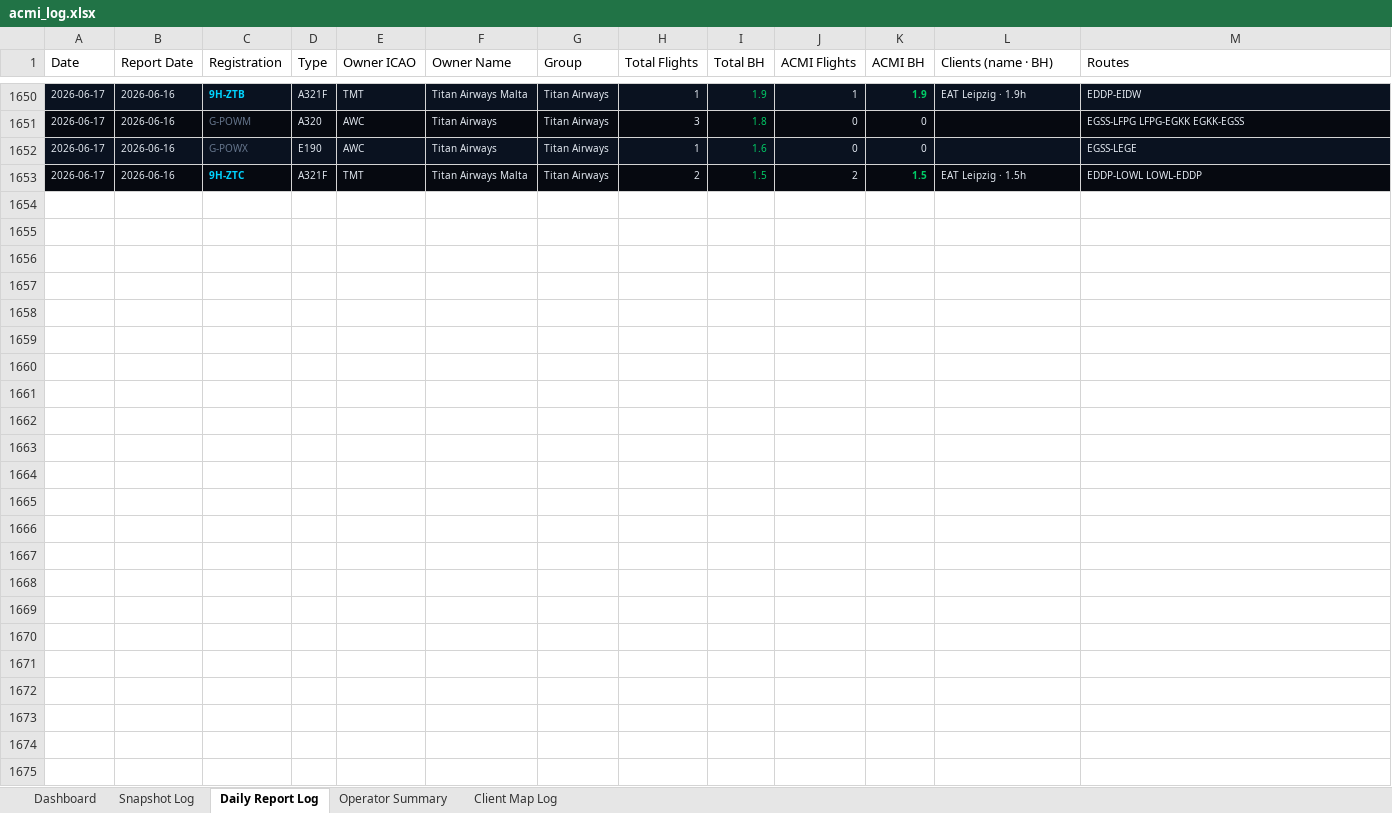
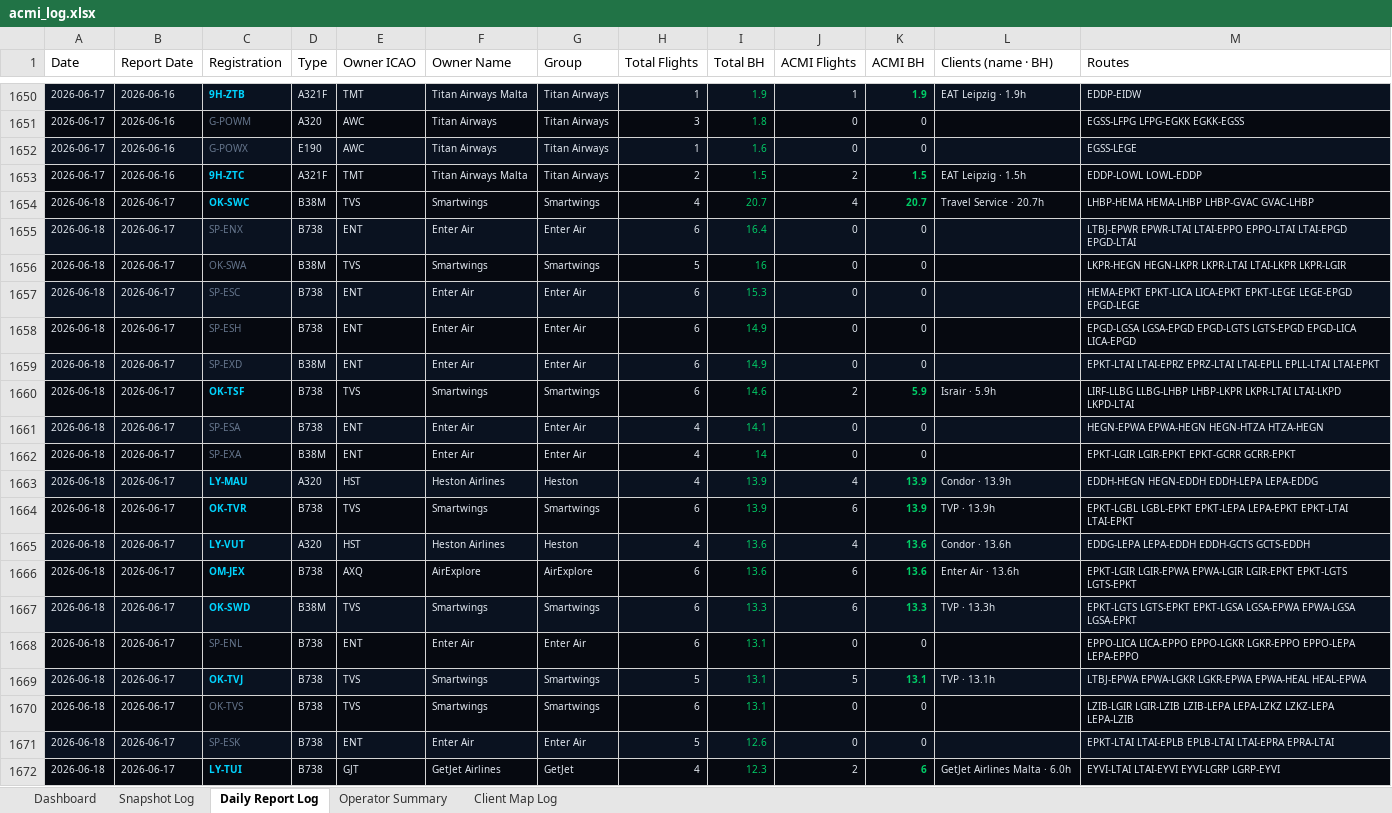
Before and after one commit to juliuskvx/acmi-tracker, an Excel workbook: data/acmi_log.xlsx, sheet Daily Report Log, drawn as a sheet; only a part is shown, gaps mark what is left out; values as stored, in another font and other column widths than the file's, no borders; the diff covers the shown part only; the diff names each change by its address in the sheet, - before the commit and + after, or states it on an @@ line.

```diff
--- a/data/acmi_log.xlsx (sheet Daily Report Log)
+++ b/data/acmi_log.xlsx (sheet Daily Report Log)
+row 1654: 2026-06-18 | 2026-06-17 | OK-SWC | B38M | TVS | Smartwings | Smartwings | 4 | 20.7 | 4 | 20.7 | Travel Service · 20.7h | LHBP-HEMA HEMA-LHBP LHBP-GVAC GVAC-LHBP
+row 1655: 2026-06-18 | 2026-06-17 | SP-ENX | B738 | ENT | Enter Air | Enter Air | 6 | 16.4 | 0 | 0 |  | LTBJ-EPWR EPWR-LTAI LTAI-EPPO EPPO-LTAI LTAI-EPGD EPGD-LTAI
+row 1656: 2026-06-18 | 2026-06-17 | OK-SWA | B38M | TVS | Smartwings | Smartwings | 5 | 16 | 0 | 0 |  | LKPR-HEGN HEGN-LKPR LKPR-LTAI LTAI-LKPR LKPR-LGIR
+row 1657: 2026-06-18 | 2026-06-17 | SP-ESC | B738 | ENT | Enter Air | Enter Air | 6 | 15.3 | 0 | 0 |  | HEMA-EPKT EPKT-LICA LICA-EPKT EPKT-LEGE LEGE-EPGD EPGD-LEGE
+row 1658: 2026-06-18 | 2026-06-17 | SP-ESH | B738 | ENT | Enter Air | Enter Air | 6 | 14.9 | 0 | 0 |  | EPGD-LGSA LGSA-EPGD EPGD-LGTS LGTS-EPGD EPGD-LICA LICA-EPGD
+row 1659: 2026-06-18 | 2026-06-17 | SP-EXD | B38M | ENT | Enter Air | Enter Air | 6 | 14.9 | 0 | 0 |  | EPKT-LTAI LTAI-EPRZ EPRZ-LTAI LTAI-EPLL EPLL-LTAI LTAI-EPKT
+row 1660: 2026-06-18 | 2026-06-17 | OK-TSF | B738 | TVS | Smartwings | Smartwings | 6 | 14.6 | 2 | 5.9 | Israir · 5.9h | LIRF-LLBG LLBG-LHBP LHBP-LKPR LKPR-LTAI LTAI-LKPD LKPD-LTAI
+row 1661: 2026-06-18 | 2026-06-17 | SP-ESA | B738 | ENT | Enter Air | Enter Air | 4 | 14.1 | 0 | 0 |  | HEGN-EPWA EPWA-HEGN HEGN-HTZA HTZA-HEGN
+row 1662: 2026-06-18 | 2026-06-17 | SP-EXA | B38M | ENT | Enter Air | Enter Air | 4 | 14 | 0 | 0 |  | EPKT-LGIR LGIR-EPKT EPKT-GCRR GCRR-EPKT
+row 1663: 2026-06-18 | 2026-06-17 | LY-MAU | A320 | HST | Heston Airlines | Heston | 4 | 13.9 | 4 | 13.9 | Condor · 13.9h | EDDH-HEGN HEGN-EDDH EDDH-LEPA LEPA-EDDG
+row 1664: 2026-06-18 | 2026-06-17 | OK-TVR | B738 | TVS | Smartwings | Smartwings | 6 | 13.9 | 6 | 13.9 | TVP · 13.9h | EPKT-LGBL LGBL-EPKT EPKT-LEPA LEPA-EPKT EPKT-LTAI LTAI-EPKT
+row 1665: 2026-06-18 | 2026-06-17 | LY-VUT | A320 | HST | Heston Airlines | Heston | 4 | 13.6 | 4 | 13.6 | Condor · 13.6h | EDDG-LEPA LEPA-EDDH EDDH-GCTS GCTS-EDDH
+row 1666: 2026-06-18 | 2026-06-17 | OM-JEX | B738 | AXQ | AirExplore | AirExplore | 6 | 13.6 | 6 | 13.6 | Enter Air · 13.6h | EPKT-LGIR LGIR-EPWA EPWA-LGIR LGIR-EPKT EPKT-LGTS LGTS-EPKT
+row 1667: 2026-06-18 | 2026-06-17 | OK-SWD | B38M | TVS | Smartwings | Smartwings | 6 | 13.3 | 6 | 13.3 | TVP · 13.3h | EPKT-LGTS LGTS-EPKT EPKT-LGSA LGSA-EPWA EPWA-LGSA LGSA-EPKT
+row 1668: 2026-06-18 | 2026-06-17 | SP-ENL | B738 | ENT | Enter Air | Enter Air | 6 | 13.1 | 0 | 0 |  | EPPO-LICA LICA-EPPO EPPO-LGKR LGKR-EPPO EPPO-LEPA LEPA-EPPO
+row 1669: 2026-06-18 | 2026-06-17 | OK-TVJ | B738 | TVS | Smartwings | Smartwings | 5 | 13.1 | 5 | 13.1 | TVP · 13.1h | LTBJ-EPWA EPWA-LGKR LGKR-EPWA EPWA-HEAL HEAL-EPWA
+row 1670: 2026-06-18 | 2026-06-17 | OK-TVS | B738 | TVS | Smartwings | Smartwings | 6 | 13.1 | 0 | 0 |  | LZIB-LGIR LGIR-LZIB LZIB-LEPA LEPA-LZKZ LZKZ-LEPA LEPA-LZIB
+row 1671: 2026-06-18 | 2026-06-17 | SP-ESK | B738 | ENT | Enter Air | Enter Air | 5 | 12.6 | 0 | 0 |  | EPKT-LTAI LTAI-EPLB EPLB-LTAI LTAI-EPRA EPRA-LTAI
+row 1672: 2026-06-18 | 2026-06-17 | LY-TUI | B738 | GJT | GetJet Airlines | GetJet | 4 | 12.3 | 2 | 6 | GetJet Airlines Malta · 6.0h | EYVI-LTAI LTAI-EYVI EYVI-LGRP LGRP-EYVI
```
Also changed, not shown: 84 added rows elsewhere in this sheet, sheet Snapshot Log, sheet Client Map Log, sheet Dashboard, sheet Operator Summary, 2 other files.
